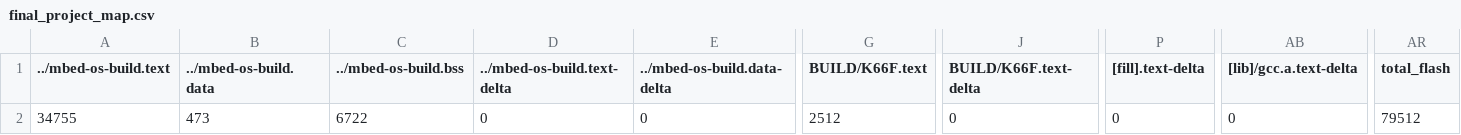
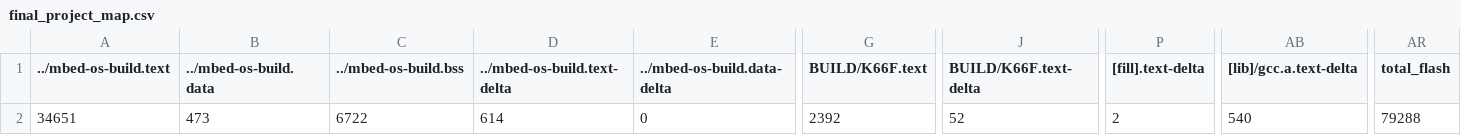
Before and after one commit to wutongtoby/final_project, a CSV file: BUILD/K66F/GCC_ARM/final_project_map.csv, drawn as a sheet; only a part is shown, gaps mark what is left out; the diff names each change by its address in the sheet, - before the commit and + after, or states it on an @@ line.

```diff
--- a/BUILD/K66F/GCC_ARM/final_project_map.csv
+++ b/BUILD/K66F/GCC_ARM/final_project_map.csv
-A2 (../mbed-os-build.text): 34755
+A2 (../mbed-os-build.text): 34651
-D2 (../mbed-os-build.text-delta): 0
+D2 (../mbed-os-build.text-delta): 614
-G2 (BUILD/K66F.text): 2512
+G2 (BUILD/K66F.text): 2392
-J2 (BUILD/K66F.text-delta): 0
+J2 (BUILD/K66F.text-delta): 52
-P2 ([fill].text-delta): 0
+P2 ([fill].text-delta): 2
-AB2 ([lib]/gcc.a.text-delta): 0
+AB2 ([lib]/gcc.a.text-delta): 540
-AR2 (total_flash): 79512
+AR2 (total_flash): 79288
```
Also changed, not shown: 11 other files.
